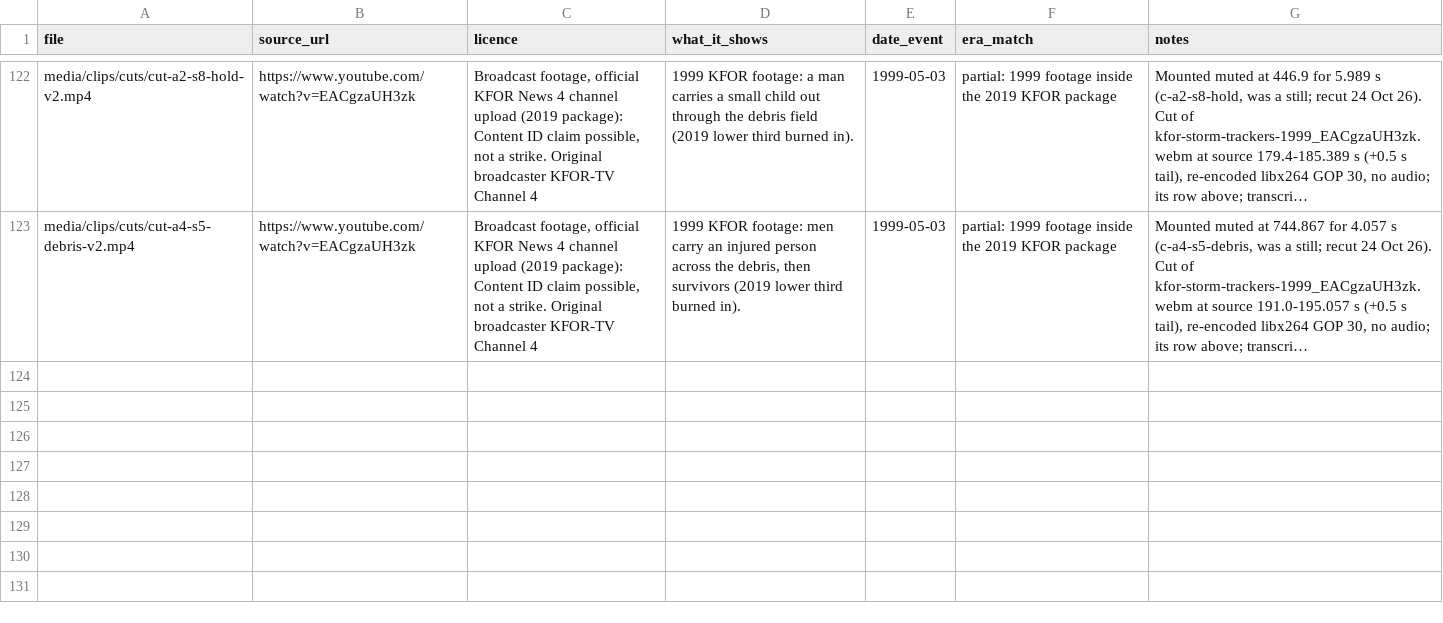
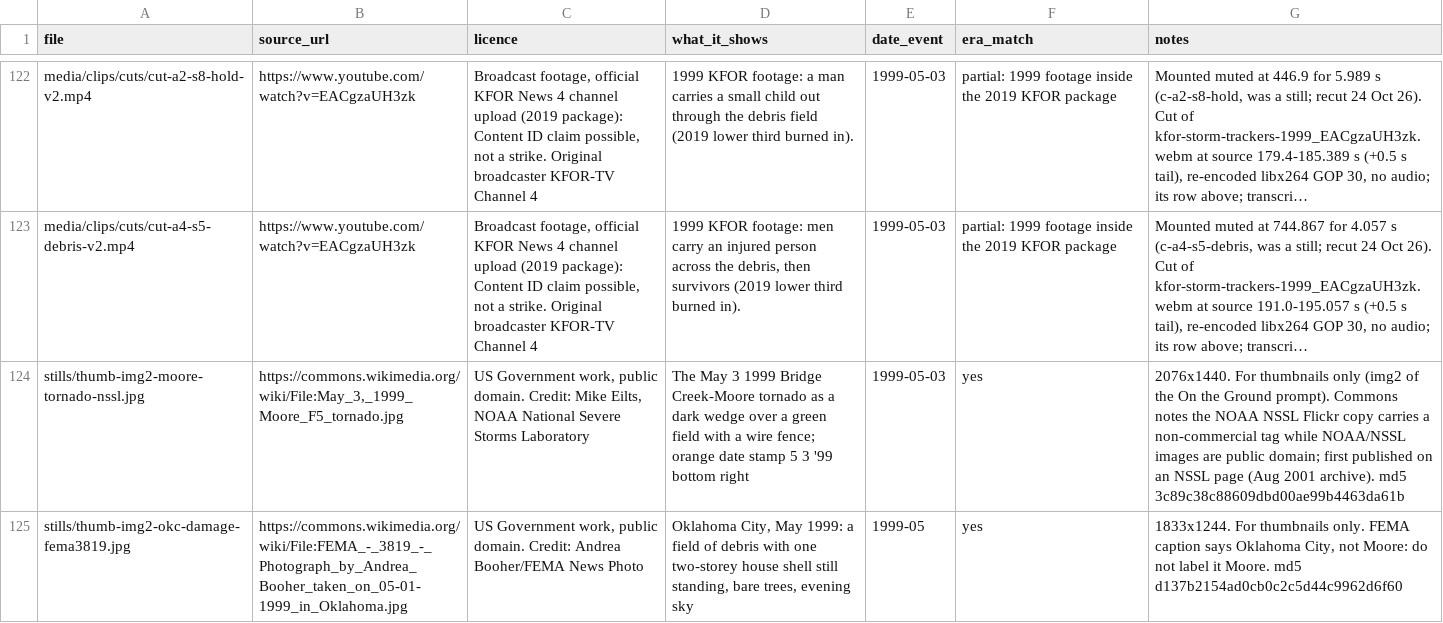
Before and after one commit to sidhartha1s/storm-market, a CSV file: episodes/ep-moore-1999/media/provenance.csv, drawn as a sheet; only a part is shown, gaps mark what is left out; long unchanged cells end in …; the diff names each change by its address in the sheet, - before the commit and + after, or states it on an @@ line.

Commit message:
Moore thumbnails: source rows for the two public-domain img2 photos (NSSL tornado, FEMA 3819 damage)

```diff
--- a/episodes/ep-moore-1999/media/provenance.csv
+++ b/episodes/ep-moore-1999/media/provenance.csv
+row 124: stills/thumb-img2-moore-tornado-nssl.jpg | https://commons.wikimedia.org/wiki/File:May_3,_1999_Moore_F5_tornado.jpg | US Government work, public domain. Credit: Mike Eilts, NOAA National Severe Storms Laboratory | The May 3 1999 Bridge Creek-Moore tornado as a dark wedge over a green field with a wire fence; orange date stamp 5 3 '99 bottom right | 1999-05-03 | yes | 2076x1440. For thumbnails only (img2 of the On the Ground prompt). Commons notes the NOAA NSSL Flickr copy carries a non-commercial tag while NOAA/NSSL images are public domain; first published on an NSSL page (Aug 2001 archive). md5 3c89c38c88609dbd00ae99b4463da61b
+row 125: stills/thumb-img2-okc-damage-fema3819.jpg | https://commons.wikimedia.org/wiki/File:FEMA_-_3819_-_Photograph_by_Andrea_Booher_taken_on_05-01-1999_in_Oklahoma.jpg | US Government work, public domain. Credit: Andrea Booher/FEMA News Photo | Oklahoma City, May 1999: a field of debris with one two-storey house shell still standing, bare trees, evening sky | 1999-05 | yes | 1833x1244. For thumbnails only. FEMA caption says Oklahoma City, not Moore: do not label it Moore. md5 d137b2154ad0cb0c2c5d44c9962d6f60
```
